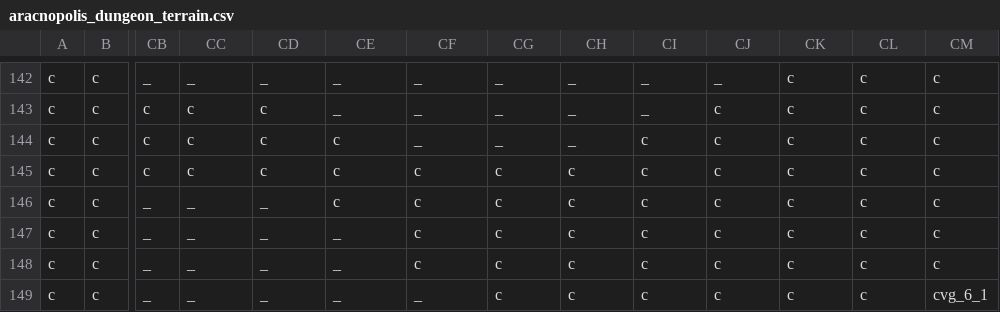
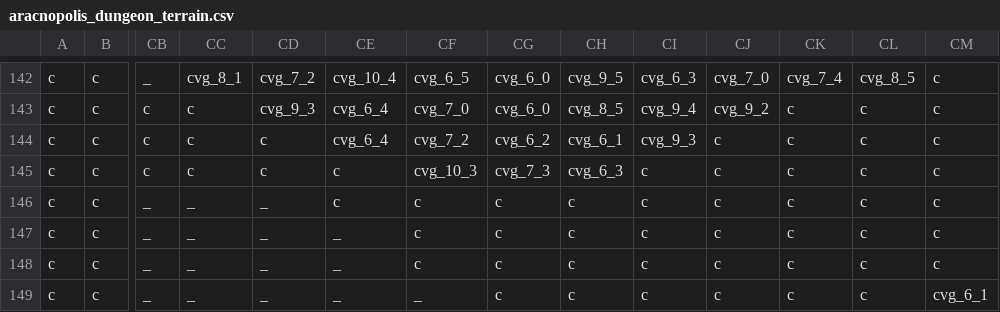
Before and after one commit to Alanorappa/rpg-ecs-online, a CSV file: maps/aracnopolis_dungeon_terrain.csv, drawn as a sheet; only a part is shown, gaps mark what is left out; the diff covers the shown part only; the diff names each change by its address in the sheet, - before the commit and + after, or states it on an @@ line.

```diff
--- a/maps/aracnopolis_dungeon_terrain.csv
+++ b/maps/aracnopolis_dungeon_terrain.csv
-CC142: _
+CC142: cvg_8_1
-CD142: _
+CD142: cvg_7_2
-CE142: _
+CE142: cvg_10_4
-CF142: _
+CF142: cvg_6_5
-CG142:CG143: _
+CG142:CG143: cvg_6_0
-CH142: _
+CH142: cvg_9_5
-CI142: _
+CI142: cvg_6_3
-CJ142: _
+CJ142: cvg_7_0
-CK142: c
+CK142: cvg_7_4
-CL142: c
+CL142: cvg_8_5
-CD143: c
+CD143: cvg_9_3
-CE143: _
+CE143: cvg_6_4
-CF143: _
+CF143: cvg_7_0
-CH143: _
+CH143: cvg_8_5
-CI143: _
+CI143: cvg_9_4
-CJ143: c
+CJ143: cvg_9_2
-CE144: c
+CE144: cvg_6_4
-CF144: _
+CF144: cvg_7_2
-CG144: _
+CG144: cvg_6_2
-CH144: _
+CH144: cvg_6_1
-CI144: c
+CI144: cvg_9_3
-CF145: c
+CF145: cvg_10_3
-CG145: c
+CG145: cvg_7_3
-CH145: c
+CH145: cvg_6_3
```
Also changed, not shown: 29 edited cells elsewhere in this file, maps/aracnopolis_dungeon_objects.csv, 4 other files.
